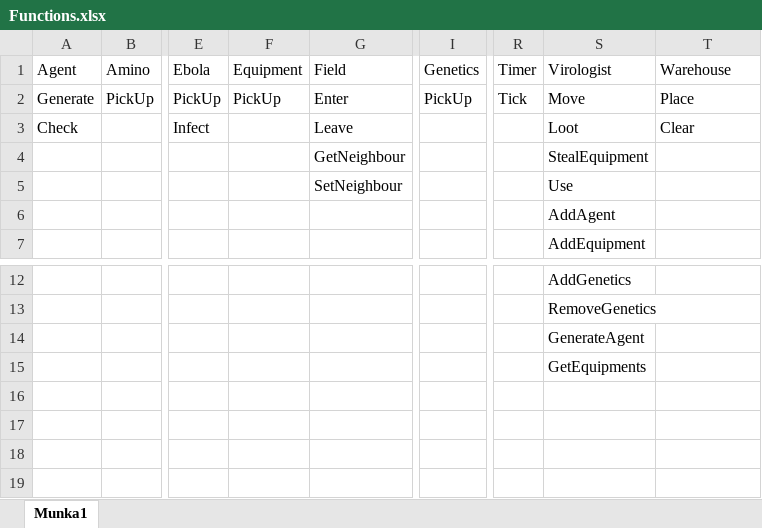
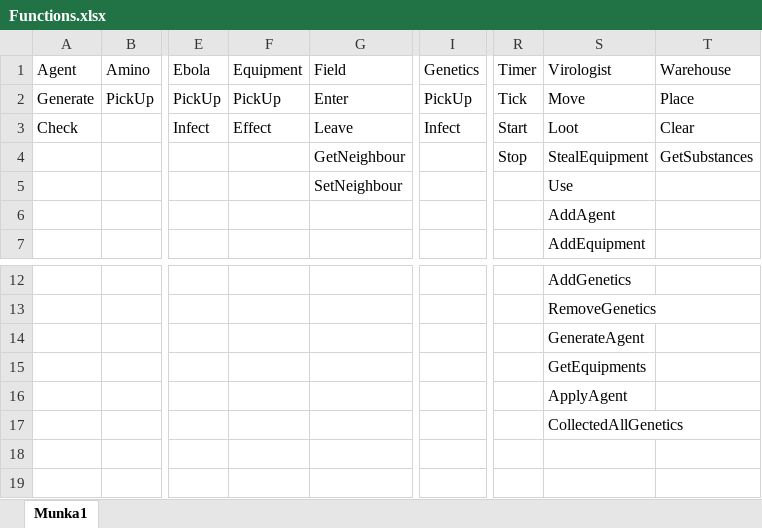
Before and after one commit to Millennials-Projlab/projlab, an Excel workbook: 2. Feladat/Functions.xlsx, sheet Munka1, drawn as a sheet; only a part is shown, gaps mark what is left out; values as stored, in another font and other column widths than the file's, no cell formats; the diff names each change by its address in the sheet, - before the commit and + after, or states it on an @@ line.

```diff
--- a/2. Feladat/Functions.xlsx (sheet Munka1)
+++ b/2. Feladat/Functions.xlsx (sheet Munka1)
-F3 (Equipment): (empty)
+F3 (Equipment): Effect
-I3 (Genetics): (empty)
+I3 (Genetics): Infect
-R3 (Timer): (empty)
+R3 (Timer): Start
-R4 (Timer): (empty)
+R4 (Timer): Stop
-T4 (Warehouse): (empty)
+T4 (Warehouse): GetSubstances
-S16 (Virologist): (empty)
+S16 (Virologist): ApplyAgent
-S17 (Virologist): (empty)
+S17 (Virologist): CollectedAllGenetics
```
Also changed, not shown: cell formats, 4 other files.
